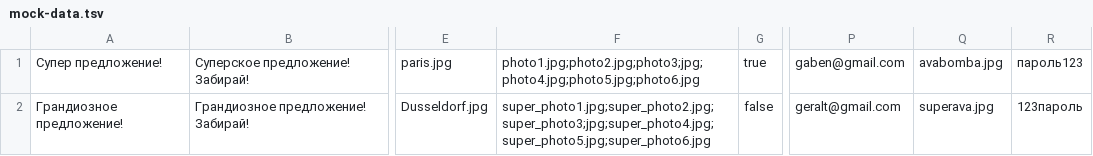
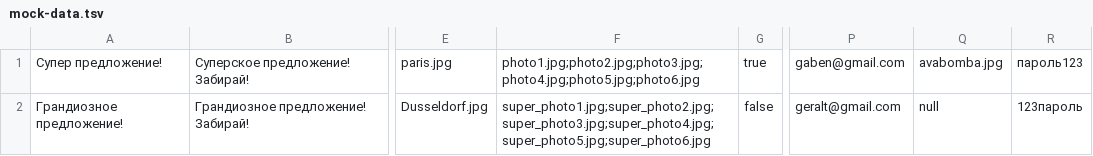
Before and after one commit to htmlacademy-nodejs-api/571427-six-cities-7, a TSV file: mocks/mock-data.tsv, drawn as a sheet; only a part is shown, gaps mark what is left out; the diff names each change by its address in the sheet, - before the commit and + after, or states it on an @@ line.

```diff
--- a/mocks/mock-data.tsv
+++ b/mocks/mock-data.tsv
-F1: photo1.jpg;photo2.jpg;photo3;jpg;photo4.jpg;photo5.jpg;photo6.jpg
+F1: photo1.jpg;photo2.jpg;photo3.jpg;photo4.jpg;photo5.jpg;photo6.jpg
-F2: super_photo1.jpg;super_photo2.jpg;super_photo3;jpg;super_photo4.jpg;super_photo5.jpg;super_photo6.jpg
+F2: super_photo1.jpg;super_photo2.jpg;super_photo3.jpg;super_photo4.jpg;super_photo5.jpg;super_photo6.jpg
-Q2: superava.jpg
+Q2: null
```
Also changed, not shown: 12 other files.
